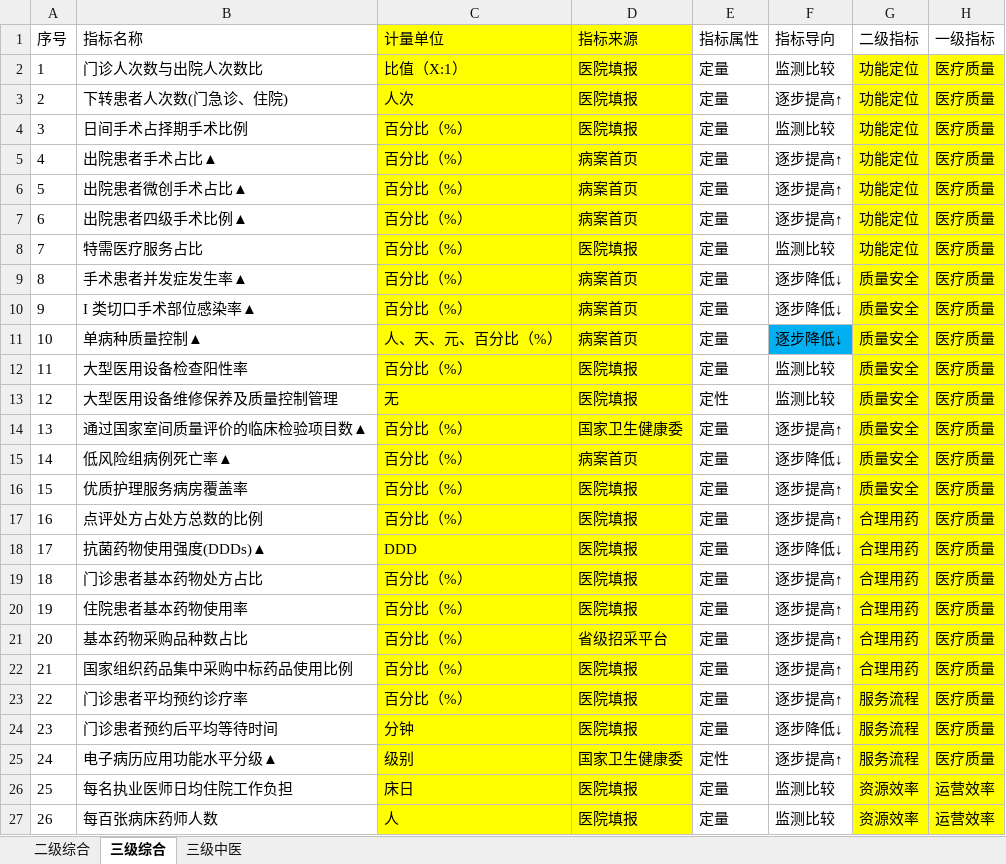
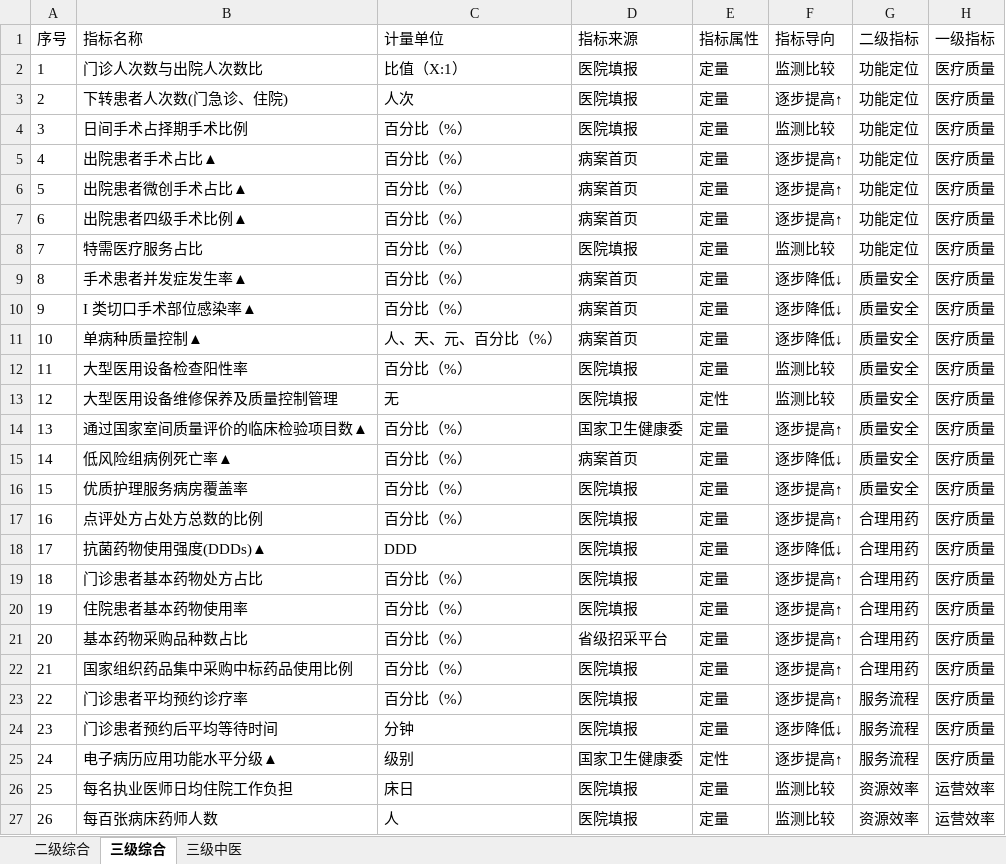
Before and after one commit to Tostig0916/hqcoffee, an Excel workbook: data/indef2020.xlsx, sheet 三级综合, drawn as a sheet; only a part is shown; values as stored, in another font and other column widths than the file's, no borders; the diff covers the shown part only; the diff names each change by its address in the sheet, - before the commit and + after, or states it on an @@ line.

```diff
--- a/data/indef2020.xlsx (sheet 三级综合)
+++ b/data/indef2020.xlsx (sheet 三级综合)
-C1:D27 fill: #FFFF00
+C1:D27 fill: none
-G2:H27 fill: #FFFF00
+G2:H27 fill: none
-F11 fill: #00B0F0
+F11 fill: none
```
Also changed, not shown: 1 edited cell and cell formats elsewhere in this sheet, sheet 三级中医, sheet 二级综合, 5 other files.
